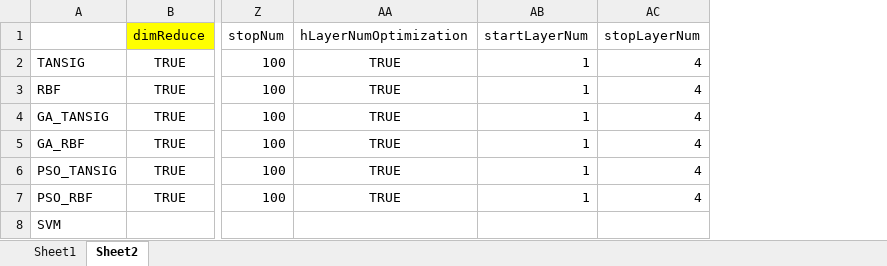
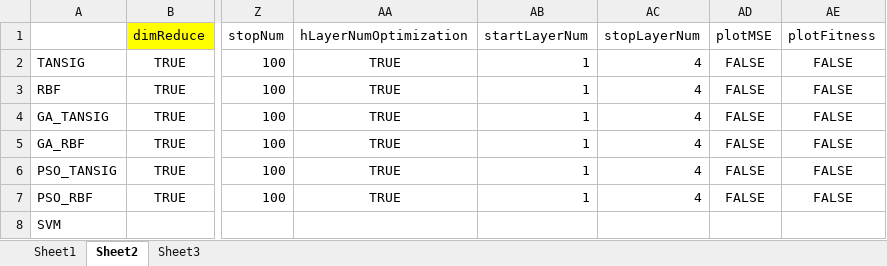
Before and after one commit to narutomst/Matlab-Hyperspectral-Analysis-System, an Excel workbook: ParametersForDimReduceClassify.xlsx, sheet Sheet2, drawn as a sheet; only a part is shown, gaps mark what is left out; values as stored, in another font and other column widths than the file's, no borders; the diff names each change by its address in the sheet, - before the commit and + after, or states it on an @@ line.

Commit message:
1. 在ParametersForDimReduceClassify.xlsx中新增了两个Logic变量的参数plotMSE,plotFitness，用于设置是否在执行GA,PSO优化时绘制MSE误差曲线和适应度曲线

```diff
--- a/ParametersForDimReduceClassify.xlsx (sheet Sheet2)
+++ b/ParametersForDimReduceClassify.xlsx (sheet Sheet2)
+sheet tab: Sheet3
+column AD (plotMSE), rows 2-7: all FALSE
+column AE (plotFitness), rows 2-7: all FALSE
```
